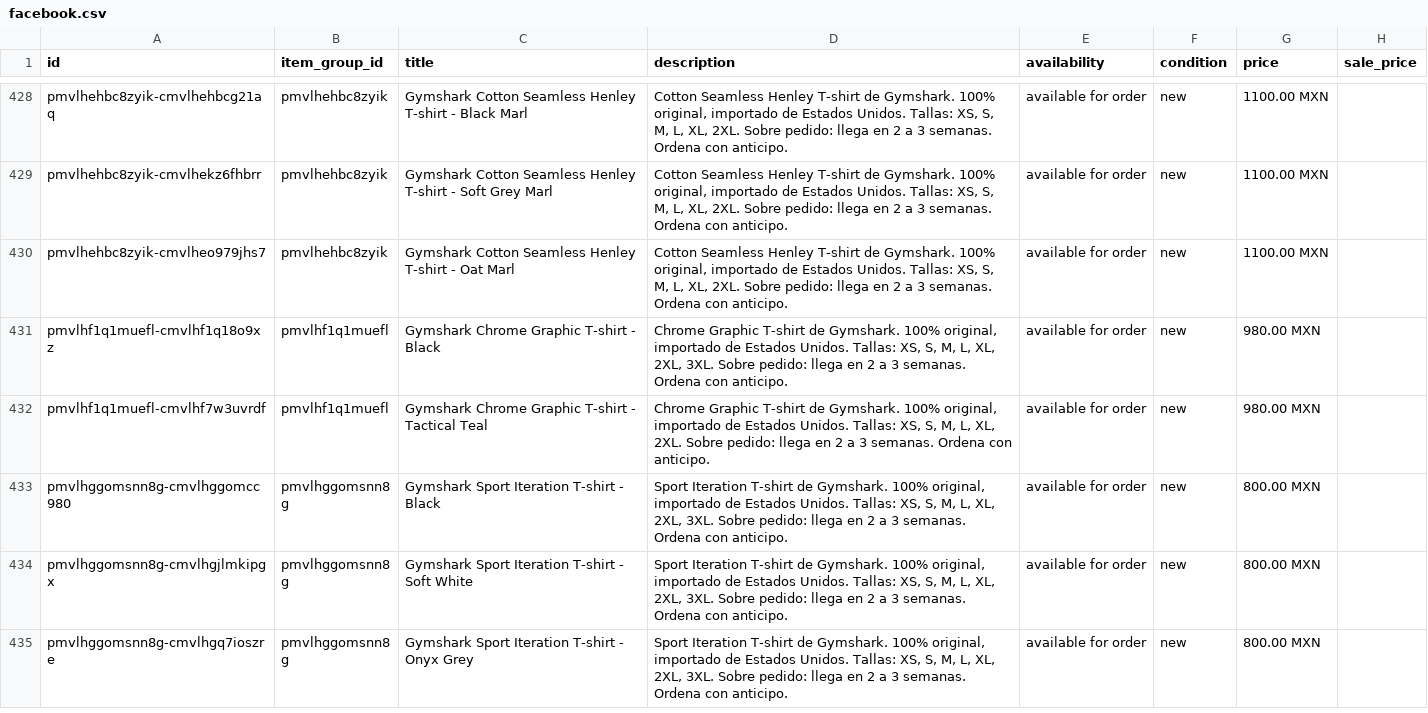
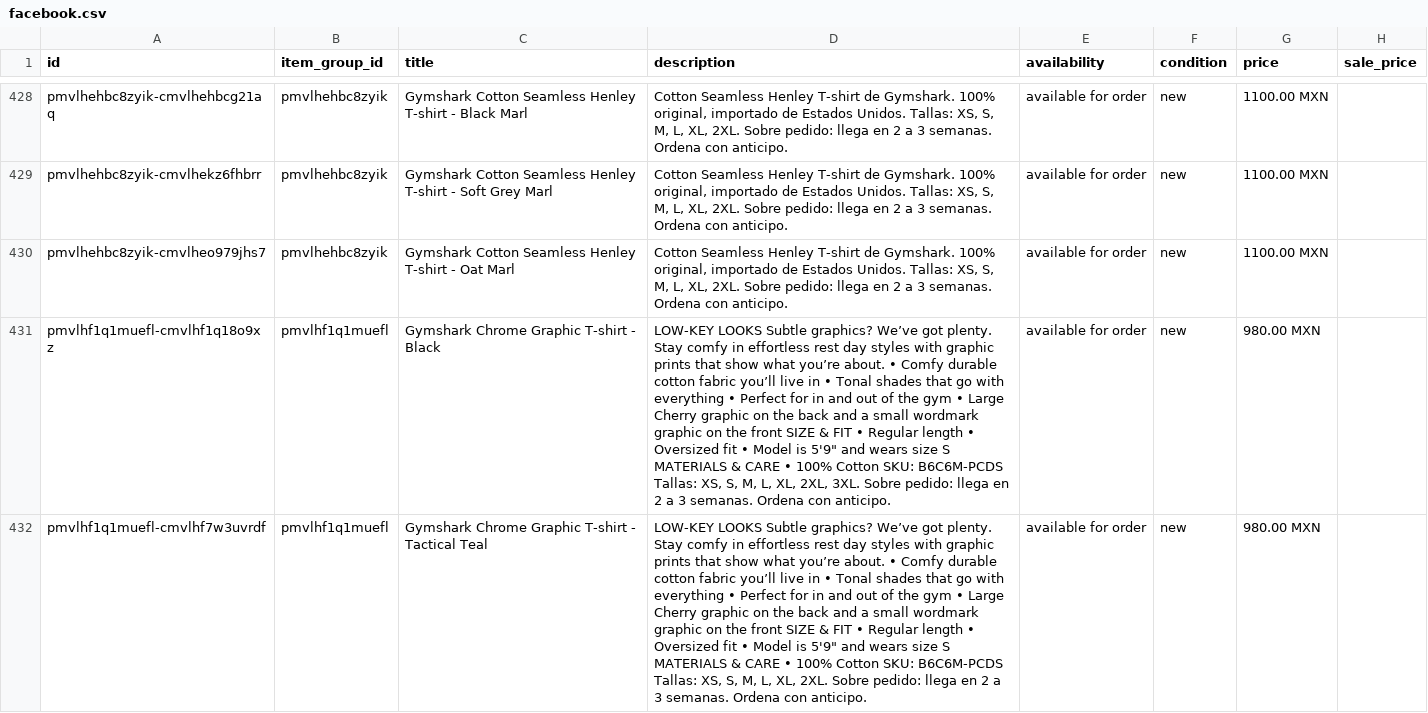
Before and after one commit to FITWEARMX/tienda, a CSV file: facebook.csv, drawn as a sheet; only a part is shown, gaps mark what is left out; the shorter side is filled out with more unchanged rows; the diff covers the shown part only; the diff names each change by its address in the sheet, - before the commit and + after, or states it on an @@ line.

```diff
--- a/facebook.csv
+++ b/facebook.csv
-D431 (description): Chrome Graphic T-shirt de Gymshark. 100% original, importado de Estados Unidos. Tallas: XS,…
+D431 (description): LOW-KEY LOOKS Subtle graphics? We’ve got plenty. Stay comfy in effortless rest day styles with graphic prints that show what you’re about. • Comfy durable cotton fabric you’ll live in • Tonal shades that go with everything • Perfect for in and out of the gym • Large Cherry graphic on the back and a small wordmark graphic on the front SIZE & FIT • Regular length • Oversized fit • Model is 5'9" and wears size S MATERIALS & CARE • 100% Cotton SKU: B6C6M-PCDS Tallas: XS,…
-D432 (description): Chrome Graphic T-shirt de Gymshark. 100% original, importado de Estados Unidos. Tallas: XS,…
+D432 (description): LOW-KEY LOOKS Subtle graphics? We’ve got plenty. Stay comfy in effortless rest day styles with graphic prints that show what you’re about. • Comfy durable cotton fabric you’ll live in • Tonal shades that go with everything • Perfect for in and out of the gym • Large Cherry graphic on the back and a small wordmark graphic on the front SIZE & FIT • Regular length • Oversized fit • Model is 5'9" and wears size S MATERIALS & CARE • 100% Cotton SKU: B6C6M-PCDS Tallas: XS,…
```
Also changed, not shown: 2 added rows elsewhere in this file, 14 other files.
